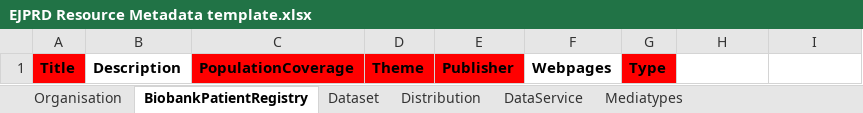
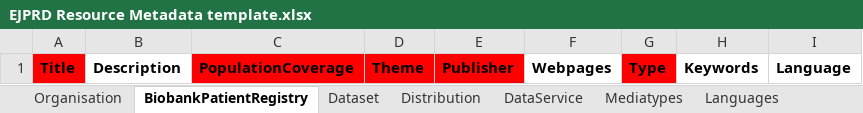
Before and after one commit to ejp-rd-vp/resource-metadata-schema, an Excel workbook: template/EJPRD Resource Metadata template.xlsx, sheet BiobankPatientRegistry, drawn as a sheet; values as stored, in another font and other column widths than the file's, no borders; charts and pictures not drawn; the diff names each change by its address in the sheet, - before the commit and + after, or states it on an @@ line.

Commit message:
Added keywords and language to template. Updated schema to latest version of Enterprise Architect

```diff
--- a/template/EJPRD Resource Metadata template.xlsx (sheet BiobankPatientRegistry)
+++ b/template/EJPRD Resource Metadata template.xlsx (sheet BiobankPatientRegistry)
+sheet tab: Languages
-H1: (empty)
+H1: Keywords
-I1: (empty)
+I1: Language
```
Also changed, not shown: sheet Dataset, charts or pictures, 1 other file.
